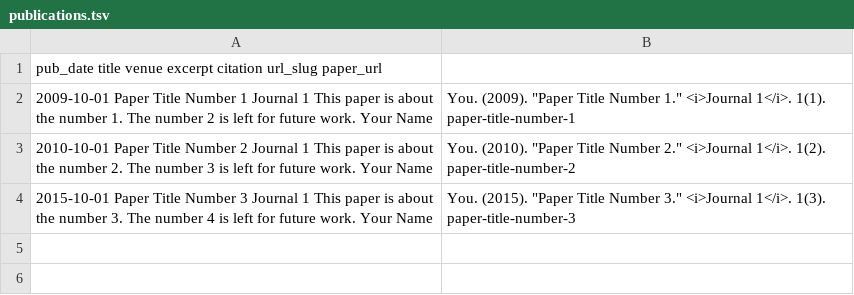
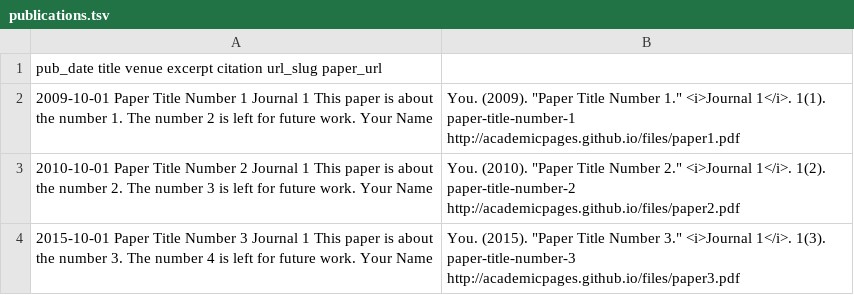
Before and after one commit to Victor-ChenXS/Xiaoshuai.github.io, a TSV file: markdown_generator/publications.tsv, drawn as a sheet.

Commit message:
Update publications.tsv

```diff
--- a/markdown_generator/publications.tsv
+++ b/markdown_generator/publications.tsv
@@ -1,4 +1,4 @@
 pub_date	title	venue	excerpt	citation	url_slug	paper_url
-2009-10-01	Paper Title Number 1	Journal 1	This paper is about the number 1. The number 2 is left for future work.	Your Name, You. (2009). "Paper Title Number 1." <i>Journal 1</i>. 1(1).	paper-title-number-1	
-2010-10-01	Paper Title Number 2	Journal 1	This paper is about the number 2. The number 3 is left for future work.	Your Name, You. (2010). "Paper Title Number 2." <i>Journal 1</i>. 1(2).	paper-title-number-2	
-2015-10-01	Paper Title Number 3	Journal 1	This paper is about the number 3. The number 4 is left for future work.	Your Name, You. (2015). "Paper Title Number 3." <i>Journal 1</i>. 1(3).	paper-title-number-3
+2009-10-01	Paper Title Number 1	Journal 1	This paper is about the number 1. The number 2 is left for future work.	Your Name, You. (2009). "Paper Title Number 1." <i>Journal 1</i>. 1(1).	paper-title-number-1 http://academicpages.github.io/files/paper1.pdf	
+2010-10-01	Paper Title Number 2	Journal 1	This paper is about the number 2. The number 3 is left for future work.	Your Name, You. (2010). "Paper Title Number 2." <i>Journal 1</i>. 1(2).	paper-title-number-2 http://academicpages.github.io/files/paper2.pdf
+2015-10-01	Paper Title Number 3	Journal 1	This paper is about the number 3. The number 4 is left for future work.	Your Name, You. (2015). "Paper Title Number 3." <i>Journal 1</i>. 1(3).	paper-title-number-3 http://academicpages.github.io/files/paper3.pdf
```
